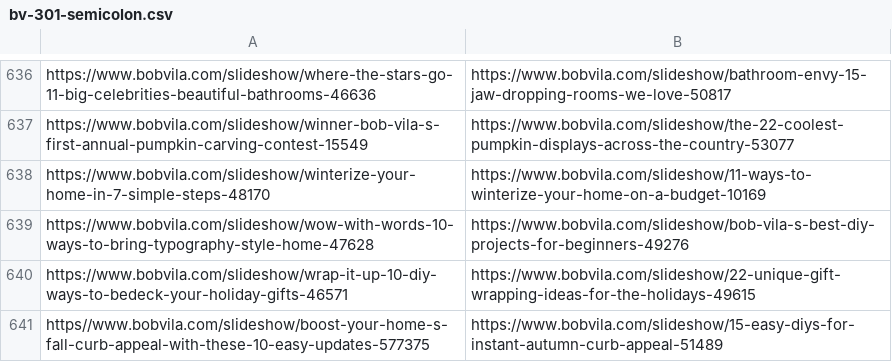
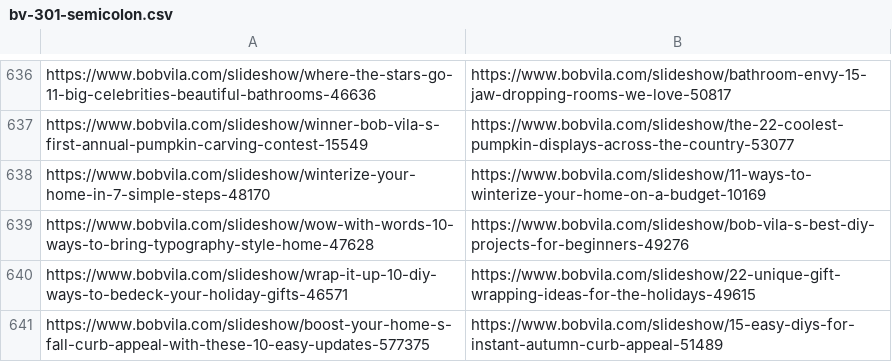
Before and after one commit to regular-alves/temp, a CSV file: RE-6008/bv-301-semicolon.csv, drawn as a sheet; only a part is shown, gaps mark what is left out.

Commit message:
Update bv-301-semicolon.csv

```diff
--- a/RE-6008/bv-301-semicolon.csv
+++ b/RE-6008/bv-301-semicolon.csv
@@ -640,2 +640,2 @@
 "https://www.bobvila.com/slideshow/wrap-it-up-10-diy-ways-to-bedeck-your-holiday-gifts-46571";"https://www.bobvila.com/slideshow/22-unique-gift-wrapping-ideas-for-the-holidays-49615"
-"https//www.bobvila.com/slideshow/boost-your-home-s-fall-curb-appeal-with-these-10-easy-updates-577375";"https://www.bobvila.com/slideshow/15-easy-diys-for-instant-autumn-curb-appeal-51489"
+"https://www.bobvila.com/slideshow/boost-your-home-s-fall-curb-appeal-with-these-10-easy-updates-577375";"https://www.bobvila.com/slideshow/15-easy-diys-for-instant-autumn-curb-appeal-51489"
```
